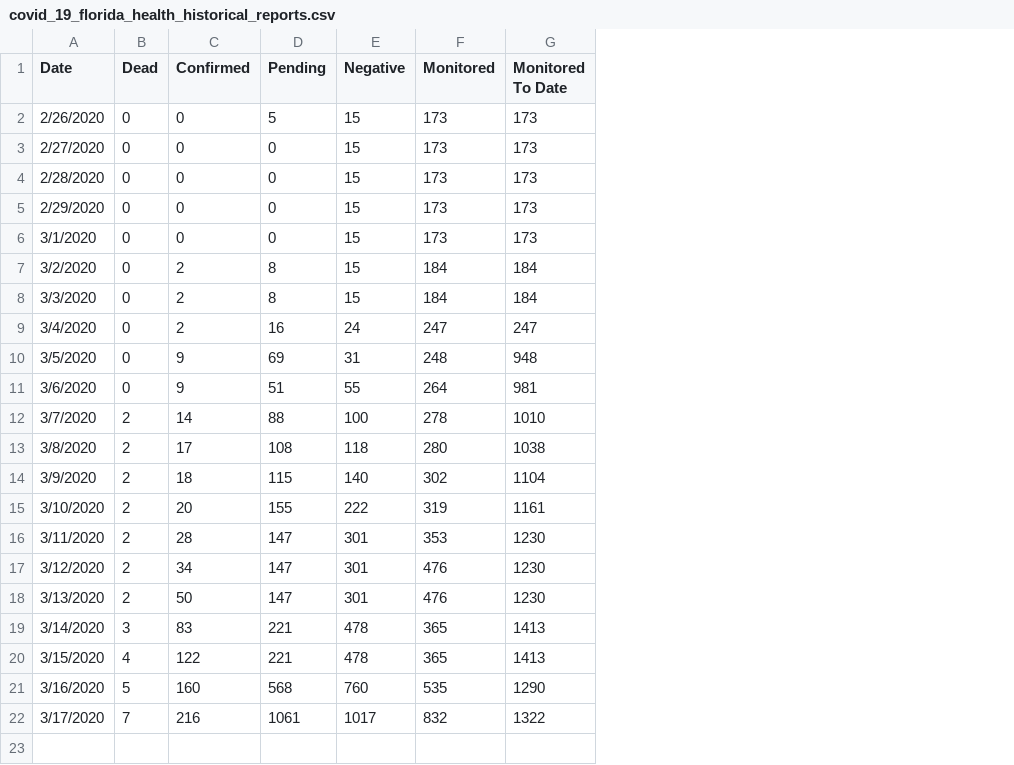
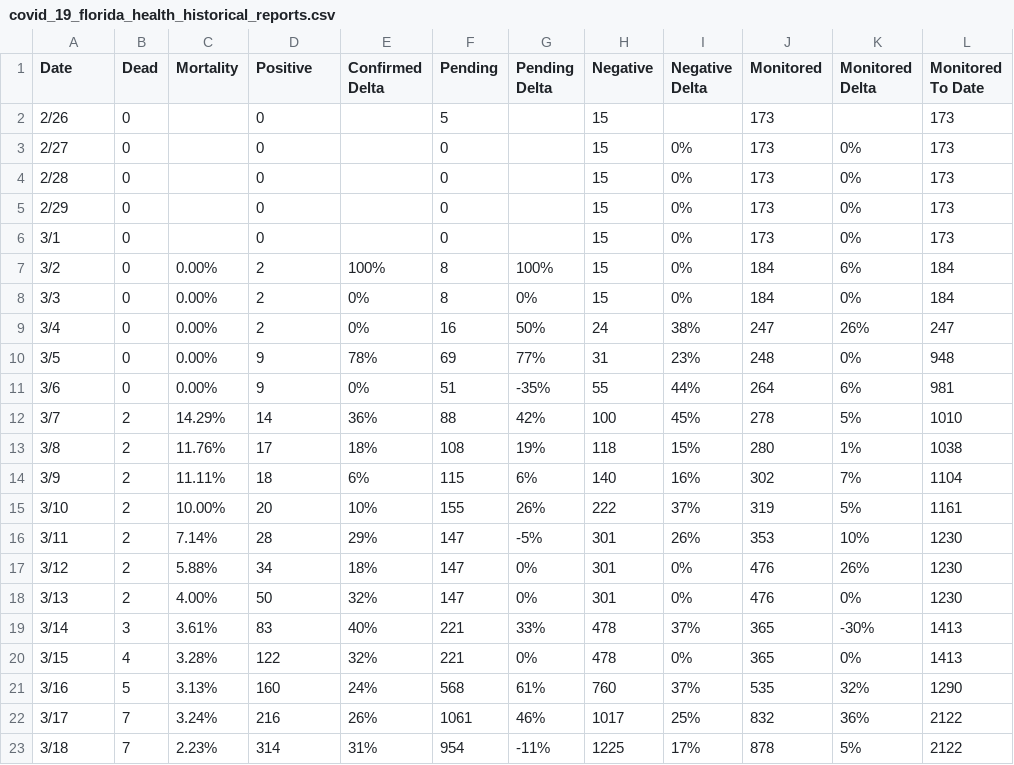
Before and after one commit to olivierlacan/covid-19-florida-data, a CSV file: covid_19_florida_health_historical_reports.csv, drawn as a sheet; addresses are those after the commit; the diff names each change by its address in the sheet, - before the commit and + after, or states it on an @@ line.

Commit message:
Add delta and update for 3/18 morning update

```diff
--- a/covid_19_florida_health_historical_reports.csv
+++ b/covid_19_florida_health_historical_reports.csv
+column C (Mortality), rows 7-22: 0.00% | 0.00% | 0.00% | 0.00% | 0.00% | 14.29% | 11.76% | 11.11% | 10.00% | 7.14% | 5.88% | 4.00% | 3.61% | 3.28% | 3.13% | 3.24%
+column E (Confirmed Delta), rows 7-22: 100% | 0% | 0% | 78% | 0% | 36% | 18% | 6% | 10% | 29% | 18% | 32% | 40% | 32% | 24% | 26%
+column G (Pending Delta), rows 7-22: 100% | 0% | 50% | 77% | -35% | 42% | 19% | 6% | 26% | -5% | 0% | 0% | 33% | 0% | 61% | 46%
+column I (Negative Delta), rows 3-22: 0% | 0% | 0% | 0% | 0% | 0% | 38% | 23% | 44% | 45% | 15% | 16% | 37% | 26% | 0% | 0% | 37% | 0% | 37% | 25%
+column K (Monitored Delta), rows 3-22: 0% | 0% | 0% | 0% | 6% | 0% | 26% | 0% | 6% | 5% | 1% | 7% | 5% | 10% | 26% | 0% | -30% | 0% | 32% | 36%
-D1: Confirmed
+D1: Positive
-A2 (Date): 2/26/2020
+A2 (Date): 2/26
-A3 (Date): 2/27/2020
+A3 (Date): 2/27
-A4 (Date): 2/28/2020
+A4 (Date): 2/28
-A5 (Date): 2/29/2020
+A5 (Date): 2/29
-A6 (Date): 3/1/2020
+A6 (Date): 3/1
-A7 (Date): 3/2/2020
+A7 (Date): 3/2
-A8 (Date): 3/3/2020
+A8 (Date): 3/3
-A9 (Date): 3/4/2020
+A9 (Date): 3/4
-A10 (Date): 3/5/2020
+A10 (Date): 3/5
-A11 (Date): 3/6/2020
+A11 (Date): 3/6
-A12 (Date): 3/7/2020
+A12 (Date): 3/7
-A13 (Date): 3/8/2020
+A13 (Date): 3/8
-A14 (Date): 3/9/2020
+A14 (Date): 3/9
-A15 (Date): 3/10/2020
+A15 (Date): 3/10
-A16 (Date): 3/11/2020
+A16 (Date): 3/11
-A17 (Date): 3/12/2020
+A17 (Date): 3/12
-A18 (Date): 3/13/2020
+A18 (Date): 3/13
-A19 (Date): 3/14/2020
+A19 (Date): 3/14
-A20 (Date): 3/15/2020
+A20 (Date): 3/15
-A21 (Date): 3/16/2020
+A21 (Date): 3/16
-A22 (Date): 3/17/2020
+A22 (Date): 3/17
-L22 (Monitored To Date): 1322
+L22 (Monitored To Date): 2122
+row 23: 3/18 | 7 | 2.23% | 314 | 31% | 954 | -11% | 1225 | 17% | 878 | 5% | 2122
```
